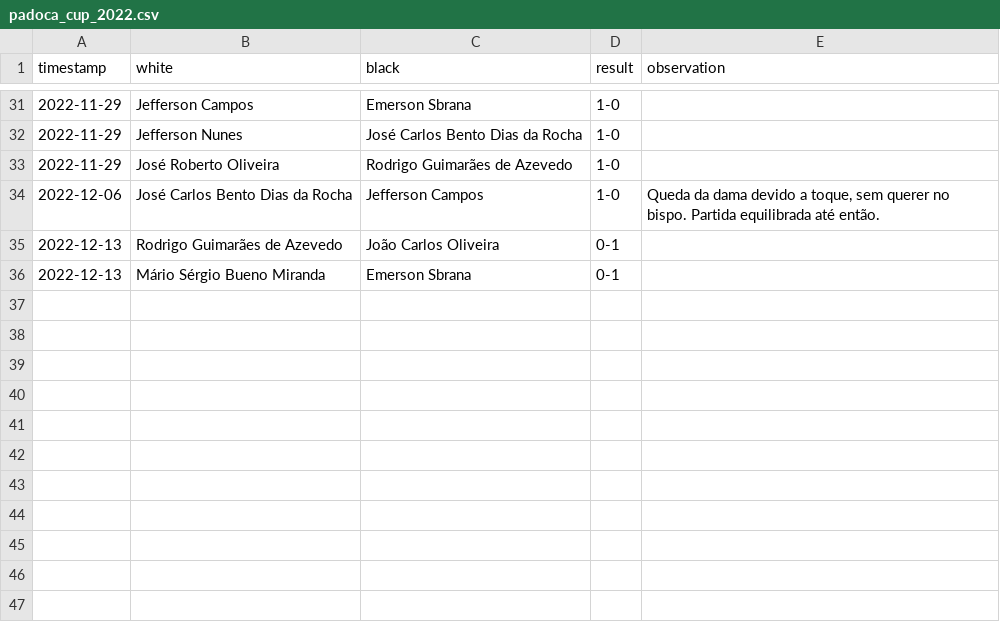
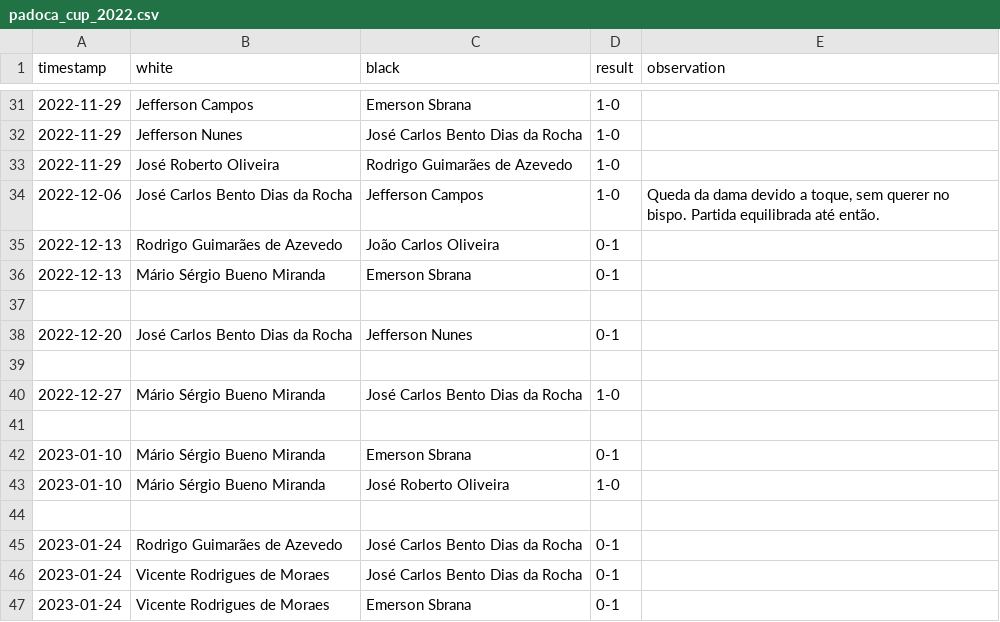
Before and after one commit to foguinhoperuca/jeffchess, a CSV file: data/padoca_cup_2022.csv, drawn as a sheet; only a part is shown, gaps mark what is left out; the diff names each change by its address in the sheet, - before the commit and + after, or states it on an @@ line.

```diff
--- a/data/padoca_cup_2022.csv
+++ b/data/padoca_cup_2022.csv
+row 37: (empty)
+row 38: 2022-12-20 | José Carlos Bento Dias da Rocha | Jefferson Nunes | 0-1
+row 39: (empty)
+row 40: 2022-12-27 | Mário Sérgio Bueno Miranda | José Carlos Bento Dias da Rocha | 1-0
+row 41: (empty)
+row 42: 2023-01-10 | Mário Sérgio Bueno Miranda | Emerson Sbrana | 0-1
+row 43: 2023-01-10 | Mário Sérgio Bueno Miranda | José Roberto Oliveira | 1-0
+row 44: (empty)
+row 45: 2023-01-24 | Rodrigo Guimarães de Azevedo | José Carlos Bento Dias da Rocha | 0-1
+row 46: 2023-01-24 | Vicente Rodrigues de Moraes | José Carlos Bento Dias da Rocha | 0-1
+row 47: 2023-01-24 | Vicente Rodrigues de Moraes | Emerson Sbrana | 0-1
```
Also changed, not shown: 10 other files.
